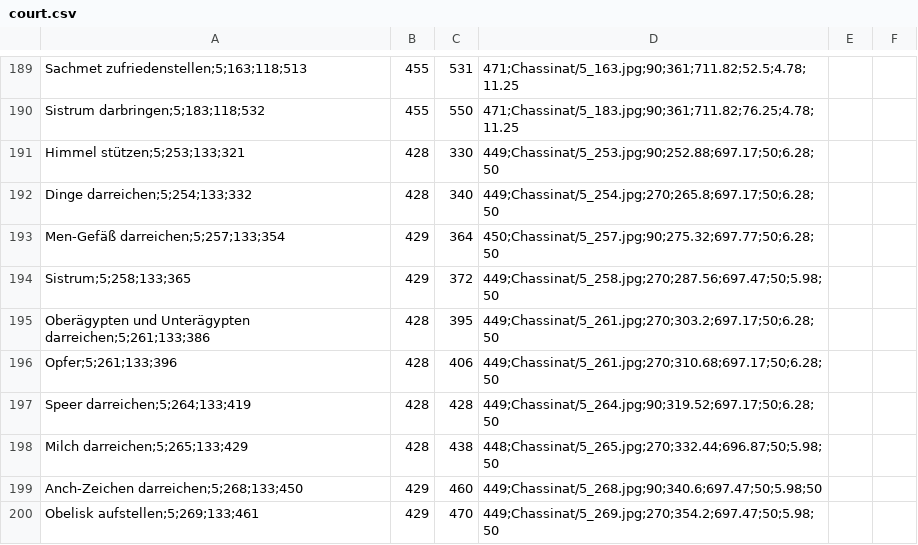
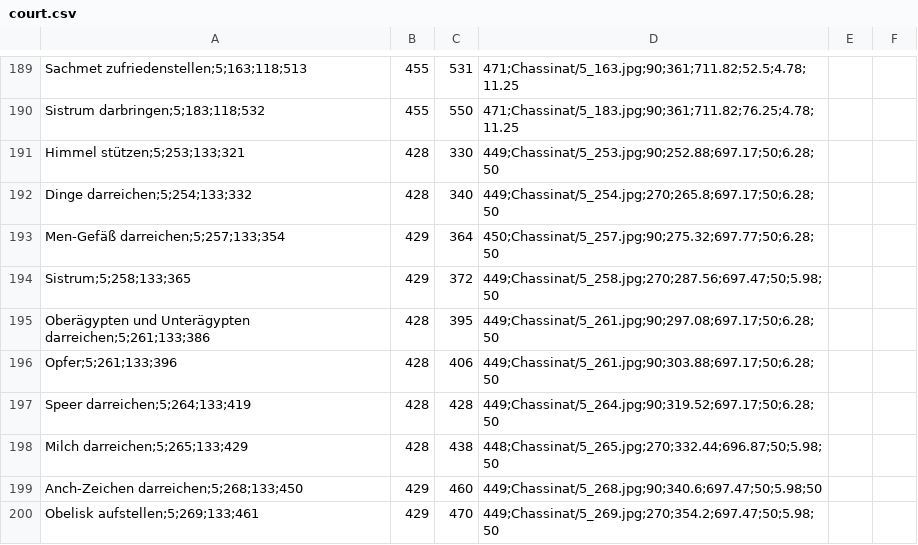
Before and after one commit to subugoe/edfu-daten, a CSV file: Daten/imagemaps/court.csv, drawn as a sheet; only a part is shown, gaps mark what is left out.

Commit message:
court.csv Änderung

```diff
--- a/Daten/imagemaps/court.csv
+++ b/Daten/imagemaps/court.csv
@@ -194,4 +194,4 @@ Men-Gefäß darreichen;5;257;133;354,429,364,450;Chassinat/5_257.jpg;90;275.32;6
 Sistrum;5;258;133;365,429,372,449;Chassinat/5_258.jpg;270;287.56;697.47;50;5.98;50
-Oberägypten und Unterägypten darreichen;5;261;133;386,428,395,449;Chassinat/5_261.jpg;270;303.2;697.17;50;6.28;50
-Opfer;5;261;133;396,428,406,449;Chassinat/5_261.jpg;270;310.68;697.17;50;6.28;50
+Oberägypten und Unterägypten darreichen;5;261;133;386,428,395,449;Chassinat/5_261.jpg;90;297.08;697.17;50;6.28;50
+Opfer;5;261;133;396,428,406,449;Chassinat/5_261.jpg;90;303.88;697.17;50;6.28;50
 Speer darreichen;5;264;133;419,428,428,449;Chassinat/5_264.jpg;90;319.52;697.17;50;6.28;50
```
